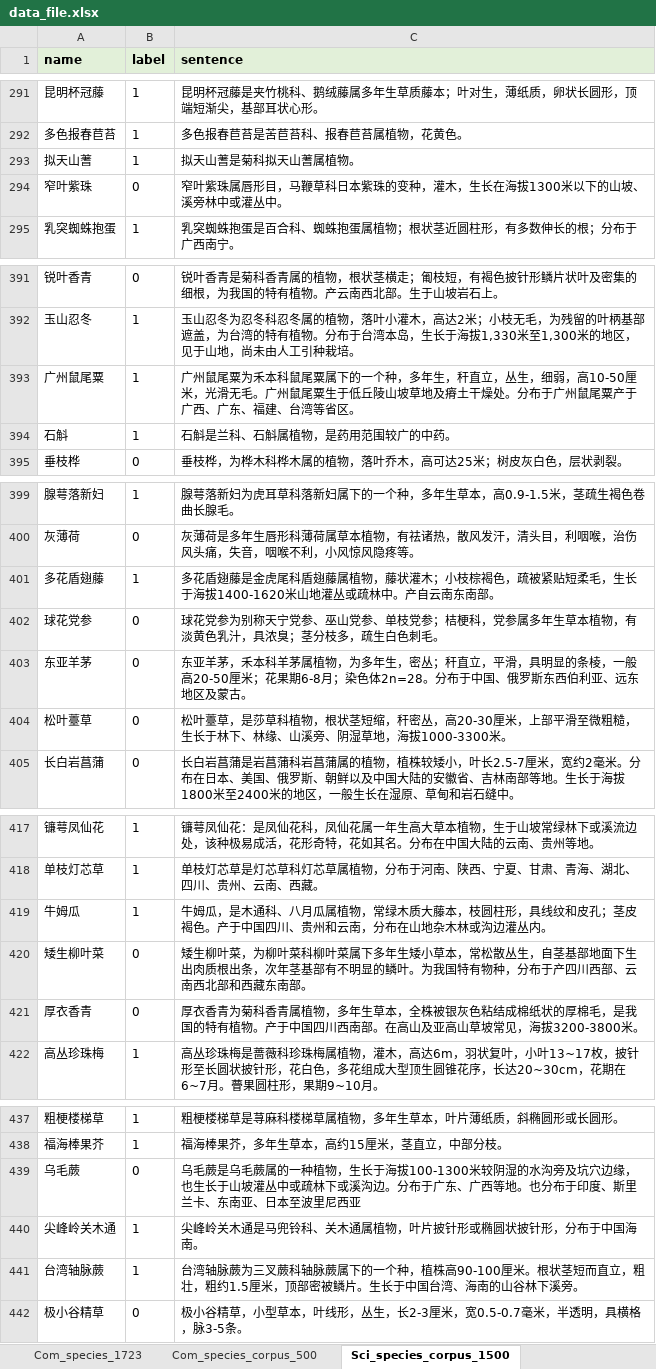
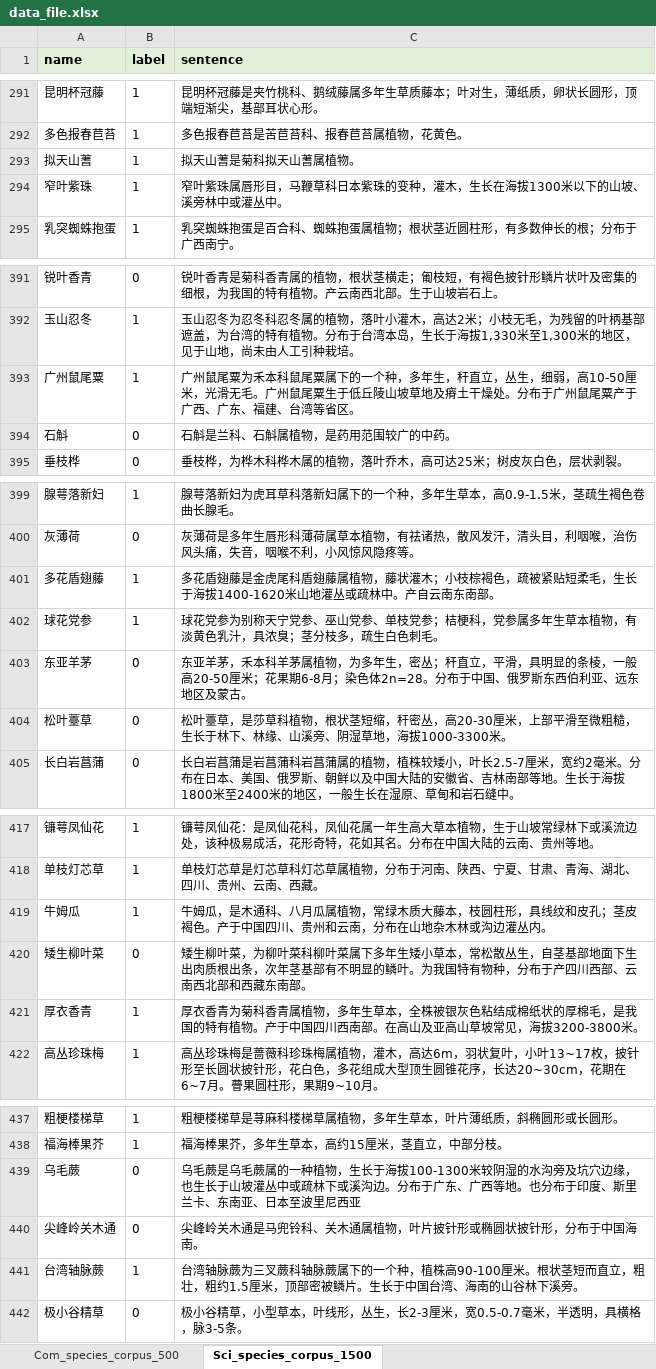
Before and after one commit to DamithDR/chinese-nlp, an Excel workbook: data/data_file.xlsx, sheet Sci_species_corpus_1500, drawn as a sheet; only a part is shown, gaps mark what is left out; values as stored, in another font and other column widths than the file's, no borders; the diff covers the shown part only; the diff names each change by its address in the sheet, - before the commit and + after, or states it on an @@ line.

```diff
--- a/data/data_file.xlsx (sheet Sci_species_corpus_1500)
+++ b/data/data_file.xlsx (sheet Sci_species_corpus_1500)
-sheet tab: Com_species_1723
-B294 (label): 0
+B294 (label): 1
-B394 (label): 1
+B394 (label): 0
-B402 (label): 0
+B402 (label): 1
-B421 (label): 0
+B421 (label): 1
-B440 (label): 1
+B440 (label): 0
```
Also changed, not shown: 39 edited cells elsewhere in this sheet, sheet Com_species_corpus_500, other sheet tabs, 6 other files.
